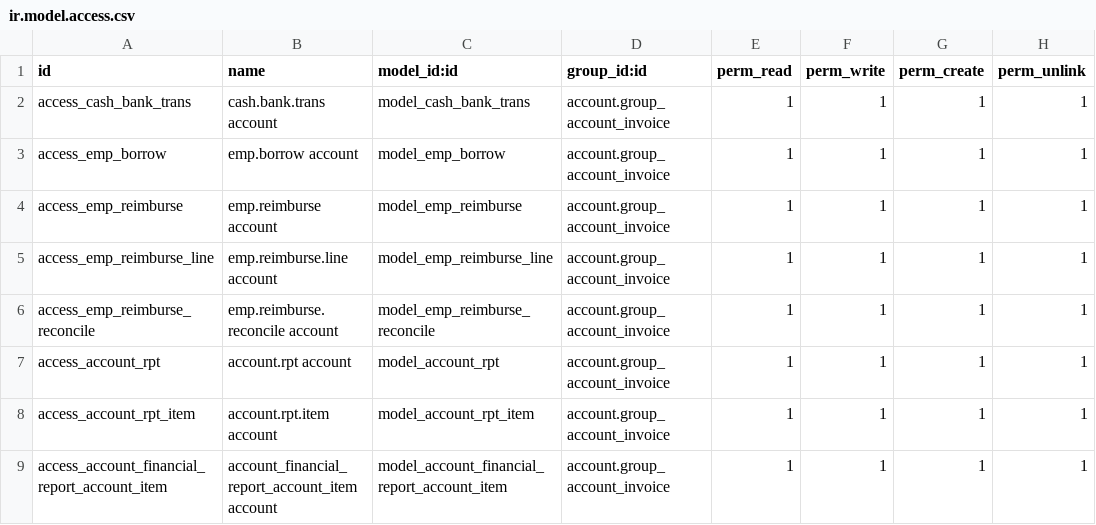
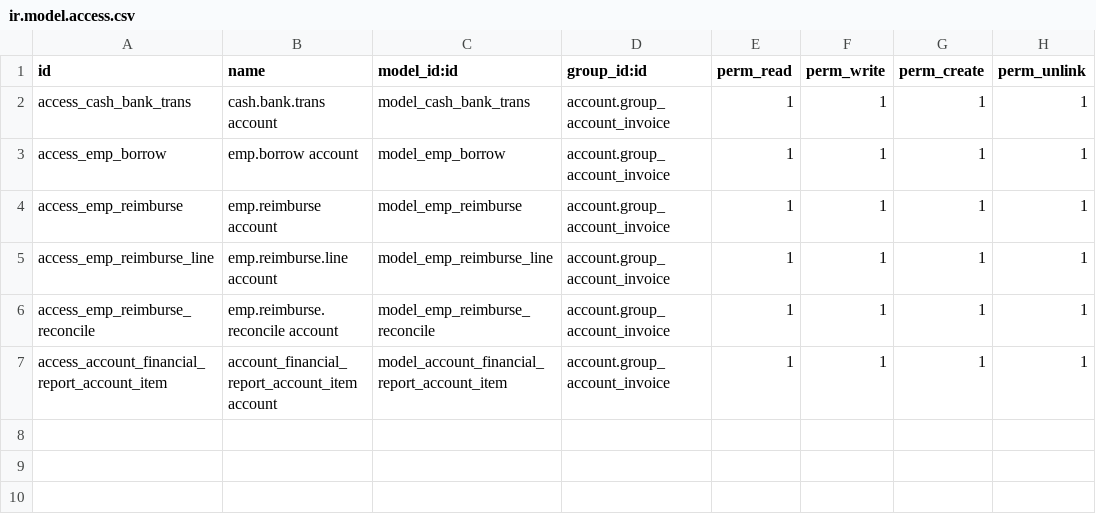
Before and after one commit to hoangtk/metrotowtruck, a CSV file: metro_accounts/security/ir.model.access.csv, drawn as a sheet.

Commit message:
Remove the account_rpt

```diff
--- a/metro_accounts/security/ir.model.access.csv
+++ b/metro_accounts/security/ir.model.access.csv
@@ -6,4 +6,2 @@ access_emp_reimburse_line,emp.reimburse.line account,model_emp_reimburse_line,ac
 access_emp_reimburse_reconcile,emp.reimburse.reconcile account,model_emp_reimburse_reconcile,account.group_account_invoice,1,1,1,1
-access_account_rpt,account.rpt account,model_account_rpt,account.group_account_invoice,1,1,1,1
-access_account_rpt_item,account.rpt.item account,model_account_rpt_item,account.group_account_invoice,1,1,1,1
 access_account_financial_report_account_item,account_financial_report_account_item account,model_account_financial_report_account_item,account.group_account_invoice,1,1,1,1
```
